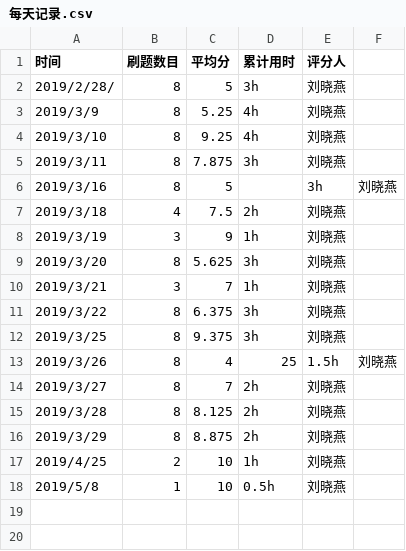
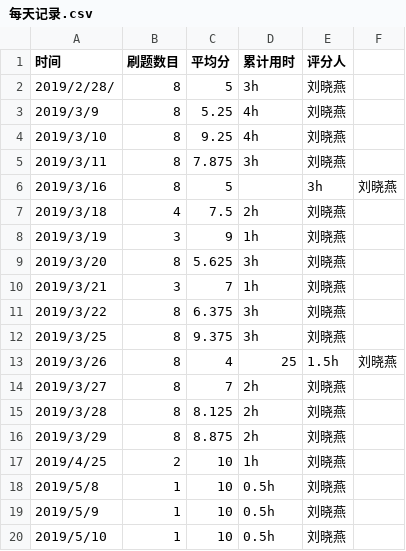
Before and after one commit to ML1019/C_language_practice, a CSV file: daily/每天记录.csv, drawn as a sheet.

Commit message:
Update 每天记录.csv

```diff
--- a/daily/每天记录.csv
+++ b/daily/每天记录.csv
@@ -18 +18,3 @@
 2019/5/8,1,10,0.5h,刘晓燕,
+2019/5/9,1,10,0.5h,刘晓燕,
+2019/5/10,1,10,0.5h,刘晓燕,
```
